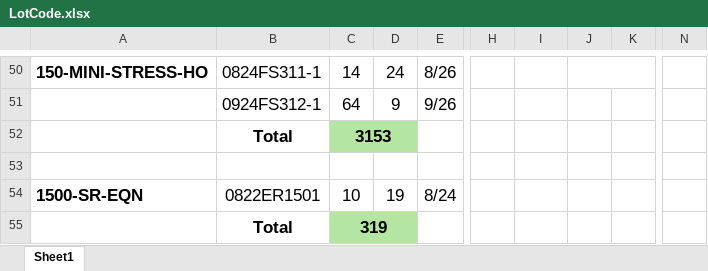
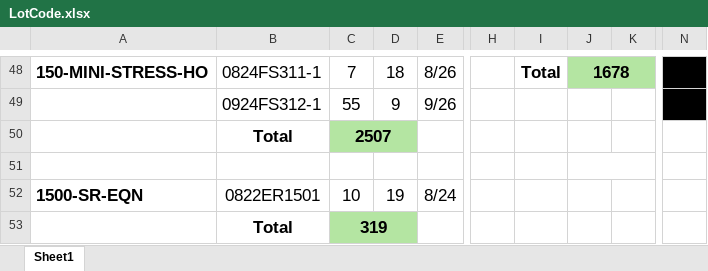
Before and after one commit to Gabsesq/RetailWork, an Excel workbook: LotCode.xlsx, sheet Sheet1, drawn as a sheet; only a part is shown, gaps mark what is left out; values as stored, in another font and other column widths than the file's, no borders; addresses are those after the commit; the diff covers the shown part only; the diff names each change by its address in the sheet, - before the commit and + after, or states it on an @@ line.

Commit message:
updated lot

```diff
--- a/LotCode.xlsx (sheet Sheet1)
+++ b/LotCode.xlsx (sheet Sheet1)
-C48: 14
+C48: 7
-D48: 24
+D48: 18
-I48: (empty)
+I48: Total
-J48: (empty)
+J48: 1678
-J48:K48 fill: none
+J48:K48 fill: #B4E5A2
-N48:N49 fill: none
+N48:N49 fill: #000000
-C49: 64
+C49: 55
-C50: 3153
+C50: 2507
+J51:K51 merged
```
Also changed, not shown: 39 added rows, 41 removed rows, 52 edited cells, cell formats and merged cells elsewhere in this sheet, formulas that keep their value.
